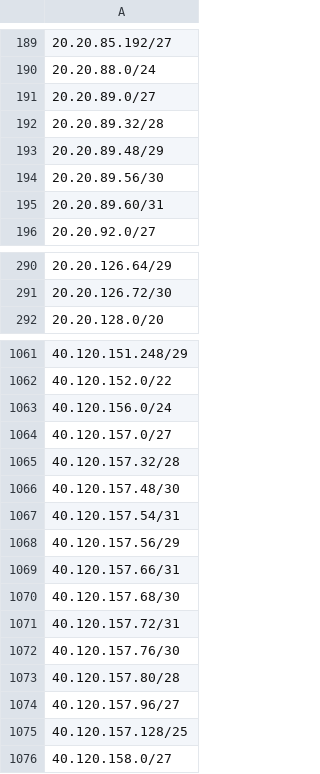
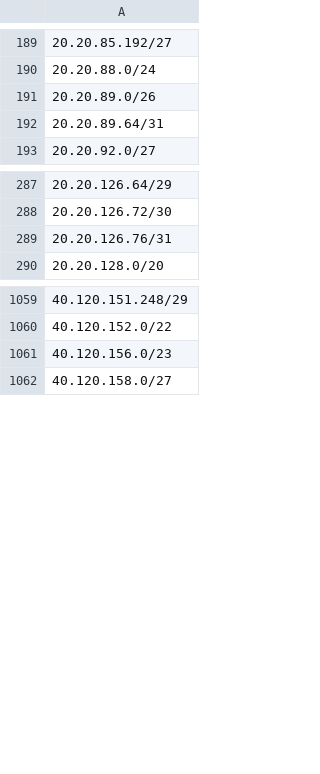
Before and after one commit to verdann/cti-lookups, a CSV file: data/msft-azurecloud/azurecloud-ipv4.csv, drawn as a sheet; only a part is shown, gaps mark what is left out; removed rows and columns are numbered as before the commit, all else as after; the diff covers the shown part only; the diff names each change by its address in the sheet, - before the commit and + after, or states it on an @@ line.

```diff
--- a/data/msft-azurecloud/azurecloud-ipv4.csv
+++ b/data/msft-azurecloud/azurecloud-ipv4.csv
-A191: 20.20.89.0/27
+A191: 20.20.89.0/26
-A192: 20.20.89.32/28
+A192: 20.20.89.64/31
-row 193: 20.20.89.48/29
-row 194: 20.20.89.56/30
-row 195: 20.20.89.60/31
+row 289: 20.20.126.76/31
-A1061: 40.120.156.0/24
+A1061: 40.120.156.0/23
-row 1064: 40.120.157.0/27
-row 1065: 40.120.157.32/28
-row 1066: 40.120.157.48/30
-row 1067: 40.120.157.54/31
-row 1068: 40.120.157.56/29
-row 1069: 40.120.157.66/31
-row 1070: 40.120.157.68/30
-row 1071: 40.120.157.72/31
-row 1072: 40.120.157.76/30
-row 1073: 40.120.157.80/28
-row 1074: 40.120.157.96/27
-row 1075: 40.120.157.128/25
```
Also changed, not shown: 7 added rows and 2 edited cells elsewhere in this file, data/msft-azurecloud/azurecloud-ipv6.csv, data/threatfox-iocs/threatfox-urls.csv, 7 other files.
